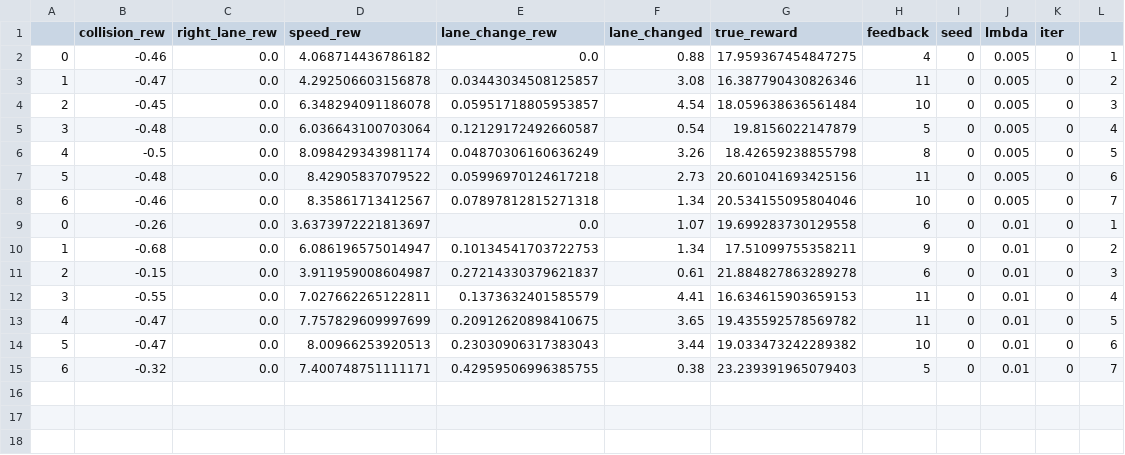
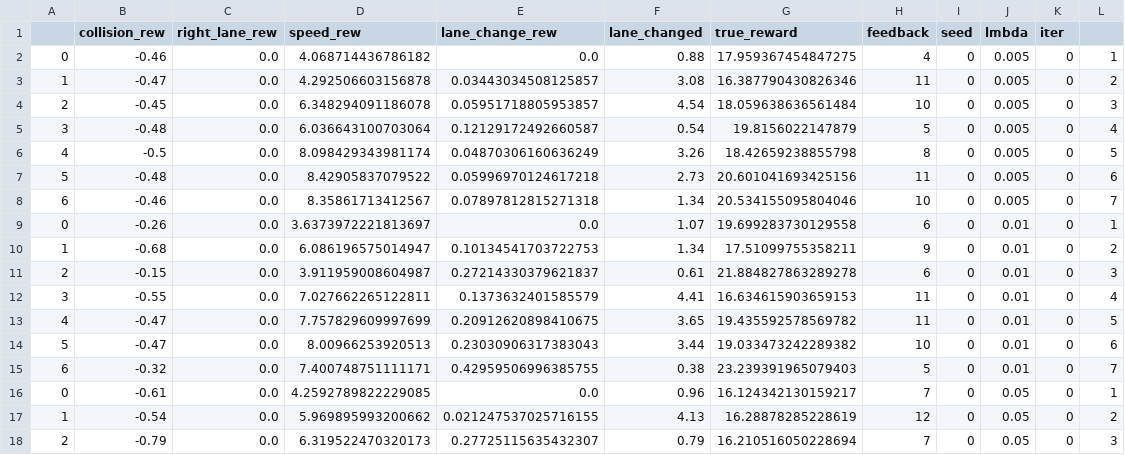
Before and after one commit to CharlieMolny/ITERS2.0, a CSV file: eval/highway/best_summary_expl/IRS.csv, drawn as a sheet; the diff names each change by its address in the sheet, - before the commit and + after, or states it on an @@ line.

```diff
--- a/eval/highway/best_summary_expl/IRS.csv
+++ b/eval/highway/best_summary_expl/IRS.csv
+row 16: 0 | -0.61 | 0.0 | 4.2592789822229085 | 0.0 | 0.96 | 16.124342130159217 | 7 | 0 | 0.05 | 0 | 1
+row 17: 1 | -0.54 | 0.0 | 5.969895993200662 | 0.021247537025716155 | 4.13 | 16.28878285228619 | 12 | 0 | 0.05 | 0 | 2
+row 18: 2 | -0.79 | 0.0 | 6.319522470320173 | 0.27725115635432307 | 0.79 | 16.210516050228694 | 7 | 0 | 0.05 | 0 | 3
```
Also changed, not shown: 6 other files.
